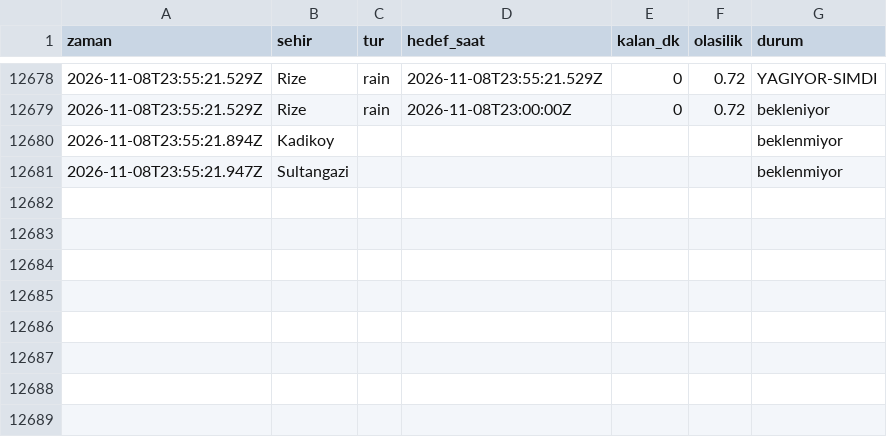
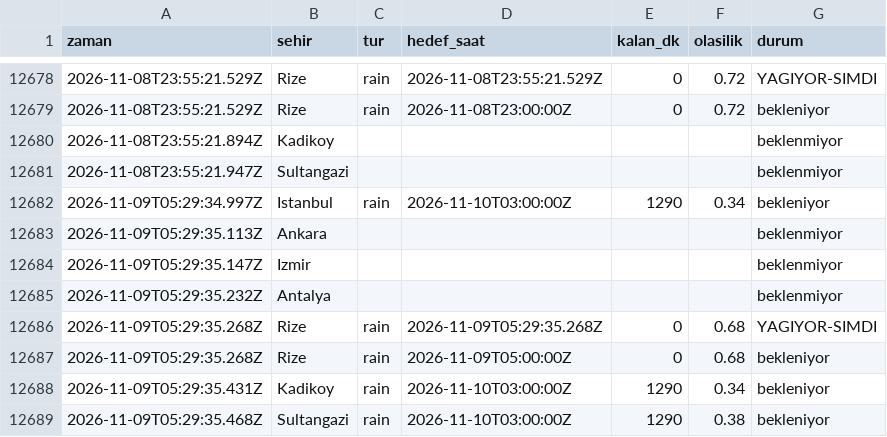
Before and after one commit to emredenizsonmez/yagmur-projesi, a CSV file: data/kayitlar.csv, drawn as a sheet; only a part is shown, gaps mark what is left out; the diff names each change by its address in the sheet, - before the commit and + after, or states it on an @@ line.

```diff
--- a/data/kayitlar.csv
+++ b/data/kayitlar.csv
+row 12682: 2026-11-09T05:29:34.997Z | Istanbul | rain | 2026-11-10T03:00:00Z | 1290 | 0.34 | bekleniyor
+row 12683: 2026-11-09T05:29:35.113Z | Ankara |  |  |  |  | beklenmiyor
+row 12684: 2026-11-09T05:29:35.147Z | Izmir |  |  |  |  | beklenmiyor
+row 12685: 2026-11-09T05:29:35.232Z | Antalya |  |  |  |  | beklenmiyor
+row 12686: 2026-11-09T05:29:35.268Z | Rize | rain | 2026-11-09T05:29:35.268Z | 0 | 0.68 | YAGIYOR-SIMDI
+row 12687: 2026-11-09T05:29:35.268Z | Rize | rain | 2026-11-09T05:00:00Z | 0 | 0.68 | bekleniyor
+row 12688: 2026-11-09T05:29:35.431Z | Kadikoy | rain | 2026-11-10T03:00:00Z | 1290 | 0.34 | bekleniyor
+row 12689: 2026-11-09T05:29:35.468Z | Sultangazi | rain | 2026-11-10T03:00:00Z | 1290 | 0.38 | bekleniyor
```
Also changed, not shown: data/kayitlar_dakikalik.csv, 1 other file.
